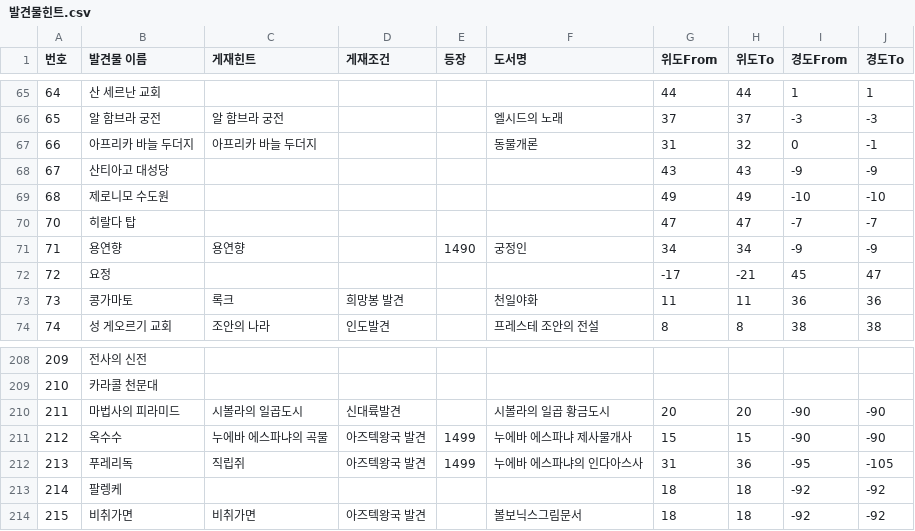
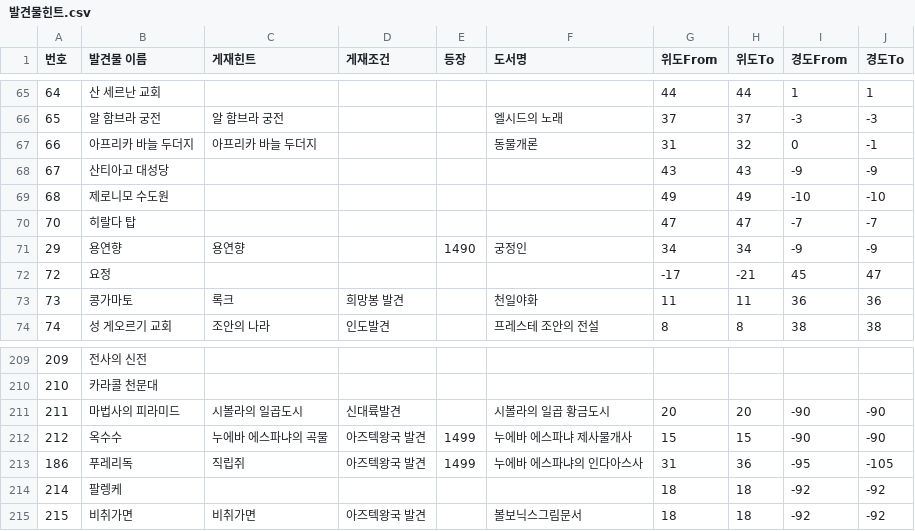
Before and after one commit to Kyeongrok/cds-helper, a CSV file: CdsHelper/발견물힌트.csv, drawn as a sheet; only a part is shown, gaps mark what is left out; the diff covers the shown part only.

```diff
--- a/CdsHelper/발견물힌트.csv
+++ b/CdsHelper/발견물힌트.csv
@@ -70,3 +70,3 @@
 70,히랄다 탑,,,,,47,47,-7,-7
-71,용연향,용연향,,1490,궁정인,34,34,-9,-9
+29,용연향,용연향,,1490,궁정인,34,34,-9,-9
 72,요정,,,,,-17,-21,45,47
@@ -211,3 +212,3 @@
 212,옥수수,누에바 에스파냐의 곡물,아즈텍왕국 발견,1499,누에바 에스파냐 제사물개사,15,15,-90,-90
-213,푸레리독,직립쥐,아즈텍왕국 발견,1499,누에바 에스파냐의 인다아스사,31,36,-95,-105
+186,푸레리독,직립쥐,아즈텍왕국 발견,1499,누에바 에스파냐의 인다아스사,31,36,-95,-105
 214,팔렝케,,,,,18,18,-92,-92
```
Also changed, not shown: 4 added rows, 4 removed rows and 6 edited cells elsewhere in this file, CdsHelper/대항해시대3 발견물.csv, 3 other files.
